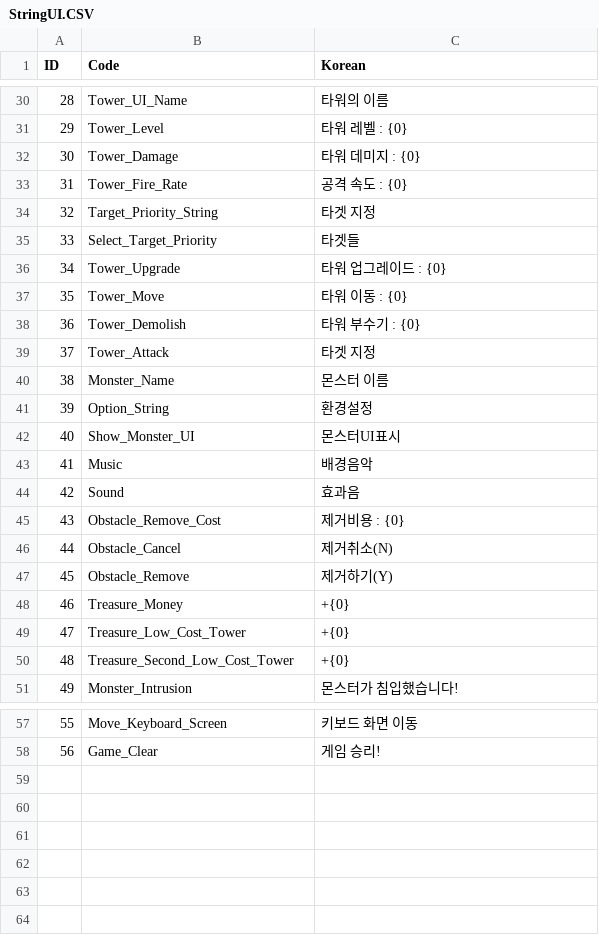
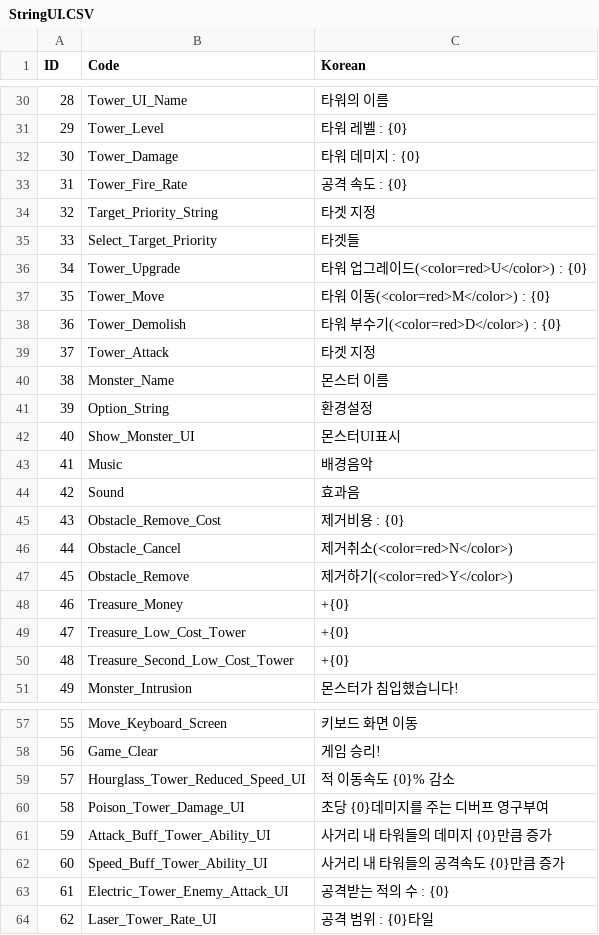
Before and after one commit to ChoWook/PlumTowerDefecne, a CSV file: PlumTowerDefence/Assets/Resources/CSVs/StringUI.CSV, drawn as a sheet; only a part is shown, gaps mark what is left out; the diff names each change by its address in the sheet, - before the commit and + after, or states it on an @@ line.

```diff
--- a/PlumTowerDefence/Assets/Resources/CSVs/StringUI.CSV
+++ b/PlumTowerDefence/Assets/Resources/CSVs/StringUI.CSV
-C36 (Korean): 타워 업그레이드 : {0}
+C36 (Korean): 타워 업그레이드(<color=red>U</color>) : {0}
-C37 (Korean): 타워 이동 : {0}
+C37 (Korean): 타워 이동(<color=red>M</color>) : {0}
-C38 (Korean): 타워 부수기 : {0}
+C38 (Korean): 타워 부수기(<color=red>D</color>) : {0}
-C46 (Korean): 제거취소(N)
+C46 (Korean): 제거취소(<color=red>N</color>)
-C47 (Korean): 제거하기(Y)
+C47 (Korean): 제거하기(<color=red>Y</color>)
+row 59: 57 | Hourglass_Tower_Reduced_Speed_UI | 적 이동속도 {0}% 감소
+row 60: 58 | Poison_Tower_Damage_UI | 초당 {0}데미지를 주는 디버프 영구부여
+row 61: 59 | Attack_Buff_Tower_Ability_UI | 사거리 내 타워들의 데미지 {0}만큼 증가
+row 62: 60 | Speed_Buff_Tower_Ability_UI | 사거리 내 타워들의 공격속도 {0}만큼 증가
+row 63: 61 | Electric_Tower_Enemy_Attack_UI | 공격받는 적의 수 : {0}
+row 64: 62 | Laser_Tower_Rate_UI | 공격 범위 : {0}타일
```
Also changed, not shown: 9 other files.
